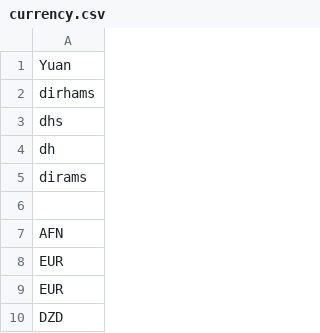
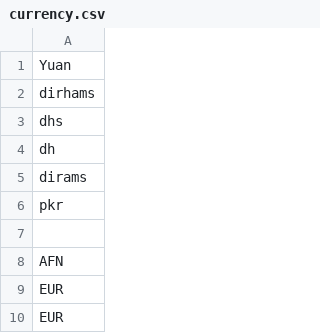
Before and after one commit to shinew13/sms_indicators_en, a CSV file: currency.csv, drawn as a sheet; only a part is shown; the shorter side is filled out with more unchanged rows.

Commit message:
Update currency.csv

```diff
--- a/currency.csv
+++ b/currency.csv
@@ -5,2 +5,3 @@ dh
 dirams
+pkr
 
```
